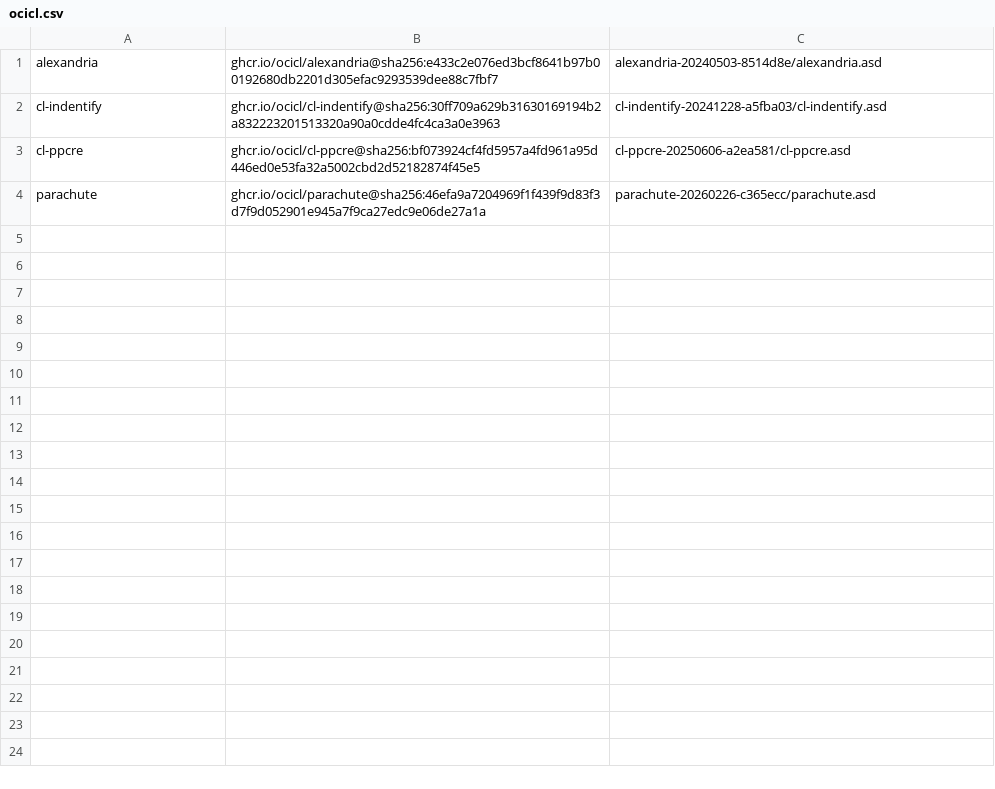
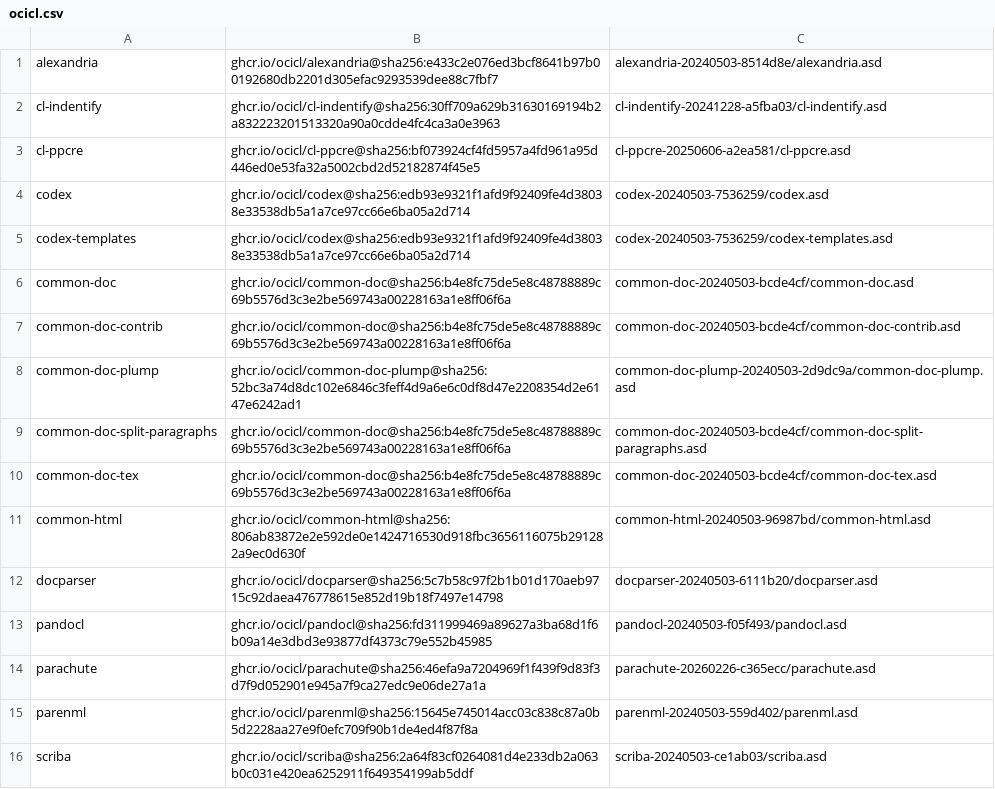
Before and after one commit to djha-skin/svers, a CSV file: ocicl.csv, drawn as a sheet; the diff names each change by its address in the sheet, - before the commit and + after, or states it on an @@ line.

```diff
--- a/ocicl.csv
+++ b/ocicl.csv
+row 4: codex | ghcr.io/ocicl/codex@sha256:edb93e9321f1afd9f92409fe4d38038e33538db5a1a7ce97cc66e6ba05a2d714 | codex-20240503-7536259/codex.asd
+row 5: codex-templates | ghcr.io/ocicl/codex@sha256:edb93e9321f1afd9f92409fe4d38038e33538db5a1a7ce97cc66e6ba05a2d714 | codex-20240503-7536259/codex-templates.asd
+row 6: common-doc | ghcr.io/ocicl/common-doc@sha256:b4e8fc75de5e8c48788889c69b5576d3c3e2be569743a00228163a1e8ff06f6a | common-doc-20240503-bcde4cf/common-doc.asd
+row 7: common-doc-contrib | ghcr.io/ocicl/common-doc@sha256:b4e8fc75de5e8c48788889c69b5576d3c3e2be569743a00228163a1e8ff06f6a | common-doc-20240503-bcde4cf/common-doc-contrib.asd
+row 8: common-doc-plump | ghcr.io/ocicl/common-doc-plump@sha256:52bc3a74d8dc102e6846c3feff4d9a6e6c0df8d47e2208354d2e6147e6242ad1 | common-doc-plump-20240503-2d9dc9a/common-doc-plump.asd
+row 9: common-doc-split-paragraphs | ghcr.io/ocicl/common-doc@sha256:b4e8fc75de5e8c48788889c69b5576d3c3e2be569743a00228163a1e8ff06f6a | common-doc-20240503-bcde4cf/common-doc-split-paragraphs.asd
+row 10: common-doc-tex | ghcr.io/ocicl/common-doc@sha256:b4e8fc75de5e8c48788889c69b5576d3c3e2be569743a00228163a1e8ff06f6a | common-doc-20240503-bcde4cf/common-doc-tex.asd
+row 11: common-html | ghcr.io/ocicl/common-html@sha256:806ab83872e2e592de0e1424716530d918fbc3656116075b291282a9ec0d630f | common-html-20240503-96987bd/common-html.asd
+row 12: docparser | ghcr.io/ocicl/docparser@sha256:5c7b58c97f2b1b01d170aeb9715c92daea476778615e852d19b18f7497e14798 | docparser-20240503-6111b20/docparser.asd
+row 13: pandocl | ghcr.io/ocicl/pandocl@sha256:fd311999469a89627a3ba68d1f6b09a14e3dbd3e93877df4373c79e552b45985 | pandocl-20240503-f05f493/pandocl.asd
+row 15: parenml | ghcr.io/ocicl/parenml@sha256:15645e745014acc03c838c87a0b5d2228aa27e9f0efc709f90b1de4ed4f87f8a | parenml-20240503-559d402/parenml.asd
+row 16: scriba | ghcr.io/ocicl/scriba@sha256:2a64f83cf0264081d4e233db2a063b0c031e420ea6252911f649354199ab5ddf | scriba-20240503-ce1ab03/scriba.asd
```
Also changed, not shown: 40 other files.
